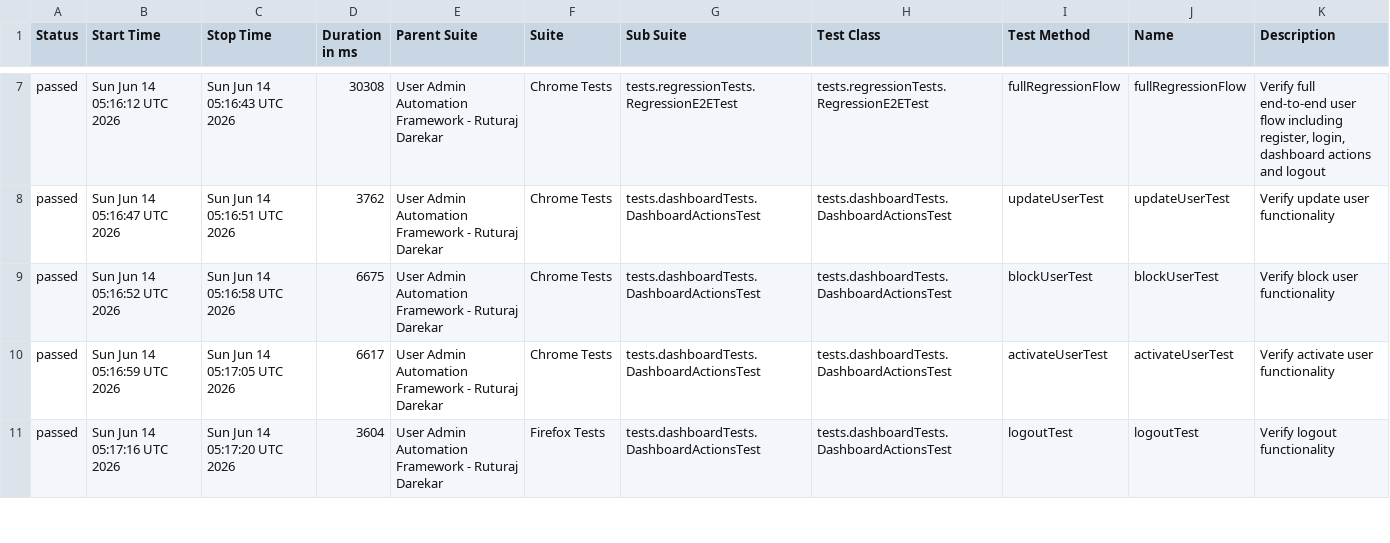
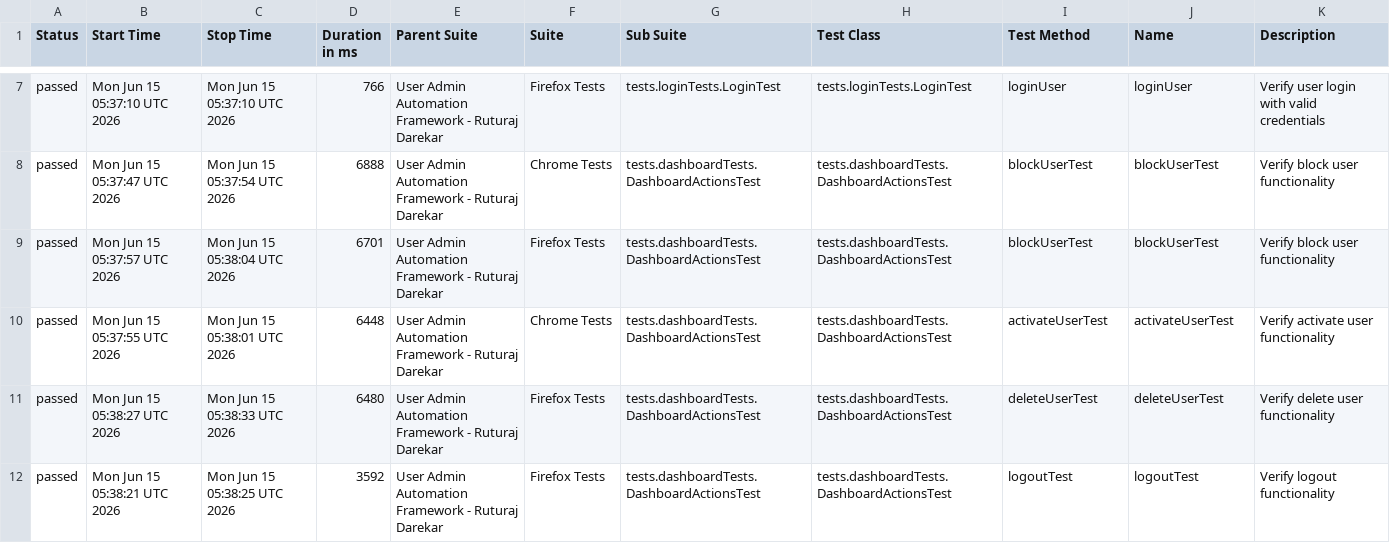
Before and after one commit to Ruturaj0861/user-admin-automation, a CSV file: data/suites.csv, drawn as a sheet; only a part is shown, gaps mark what is left out; the diff covers the shown part only.

```diff
--- a/data/suites.csv
+++ b/data/suites.csv
@@ -7,5 +7,6 @@
-"passed","Sun Jun 14 05:16:12 UTC 2026","Sun Jun 14 05:16:43 UTC 2026","30308","User Admin Automation Framework - Ruturaj Darekar","Chrome Tests","tests.regressionTests.RegressionE2ETest","tests.regressionTests.RegressionE2ETest","fullRegressionFlow","fullRegressionFlow","Verify full end-to-end user flow including register, login, dashboard actions and logout"
-"passed","Sun Jun 14 05:16:47 UTC 2026","Sun Jun 14 05:16:51 UTC 2026","3762","User Admin Automation Framework - Ruturaj Darekar","Chrome Tests","tests.dashboardTests.DashboardActionsTest","tests.dashboardTests.DashboardActionsTest","updateUserTest","updateUserTest","Verify update user functionality"
-"passed","Sun Jun 14 05:16:52 UTC 2026","Sun Jun 14 05:16:58 UTC 2026","6675","User Admin Automation Framework - Ruturaj Darekar","Chrome Tests","tests.dashboardTests.DashboardActionsTest","tests.dashboardTests.DashboardActionsTest","blockUserTest","blockUserTest","Verify block user functionality"
-"passed","Sun Jun 14 05:16:59 UTC 2026","Sun Jun 14 05:17:05 UTC 2026","6617","User Admin Automation Framework - Ruturaj Darekar","Chrome Tests","tests.dashboardTests.DashboardActionsTest","tests.dashboardTests.DashboardActionsTest","activateUserTest","activateUserTest","Verify activate user functionality"
-"passed","Sun Jun 14 05:17:16 UTC 2026","Sun Jun 14 05:17:20 UTC 2026","3604","User Admin Automation Framework - Ruturaj Darekar","Firefox Tests","tests.dashboardTests.DashboardActionsTest","tests.dashboardTests.DashboardActionsTest","logoutTest","logoutTest","Verify logout functionality"
+"passed","Mon Jun 15 05:37:10 UTC 2026","Mon Jun 15 05:37:10 UTC 2026","766","User Admin Automation Framework - Ruturaj Darekar","Firefox Tests","tests.loginTests.LoginTest","tests.loginTests.LoginTest","loginUser","loginUser","Verify user login with valid credentials"
+"passed","Mon Jun 15 05:37:47 UTC 2026","Mon Jun 15 05:37:54 UTC 2026","6888","User Admin Automation Framework - Ruturaj Darekar","Chrome Tests","tests.dashboardTests.DashboardActionsTest","tests.dashboardTests.DashboardActionsTest","blockUserTest","blockUserTest","Verify block user functionality"
+"passed","Mon Jun 15 05:37:57 UTC 2026","Mon Jun 15 05:38:04 UTC 2026","6701","User Admin Automation Framework - Ruturaj Darekar","Firefox Tests","tests.dashboardTests.DashboardActionsTest","tests.dashboardTests.DashboardActionsTest","blockUserTest","blockUserTest","Verify block user functionality"
+"passed","Mon Jun 15 05:37:55 UTC 2026","Mon Jun 15 05:38:01 UTC 2026","6448","User Admin Automation Framework - Ruturaj Darekar","Chrome Tests","tests.dashboardTests.DashboardActionsTest","tests.dashboardTests.DashboardActionsTest","activateUserTest","activateUserTest","Verify activate user functionality"
+"passed","Mon Jun 15 05:38:27 UTC 2026","Mon Jun 15 05:38:33 UTC 2026","6480","User Admin Automation Framework - Ruturaj Darekar","Firefox Tests","tests.dashboardTests.DashboardActionsTest","tests.dashboardTests.DashboardActionsTest","deleteUserTest","deleteUserTest","Verify delete user functionality"
+"passed","Mon Jun 15 05:38:21 UTC 2026","Mon Jun 15 05:38:25 UTC 2026","3592","User Admin Automation Framework - Ruturaj Darekar","Firefox Tests","tests.dashboardTests.DashboardActionsTest","tests.dashboardTests.DashboardActionsTest","logoutTest","logoutTest","Verify logout functionality"
```
Also changed, not shown: 3 added rows, 4 removed rows and 64 edited cells elsewhere in this file, 55 other files.
